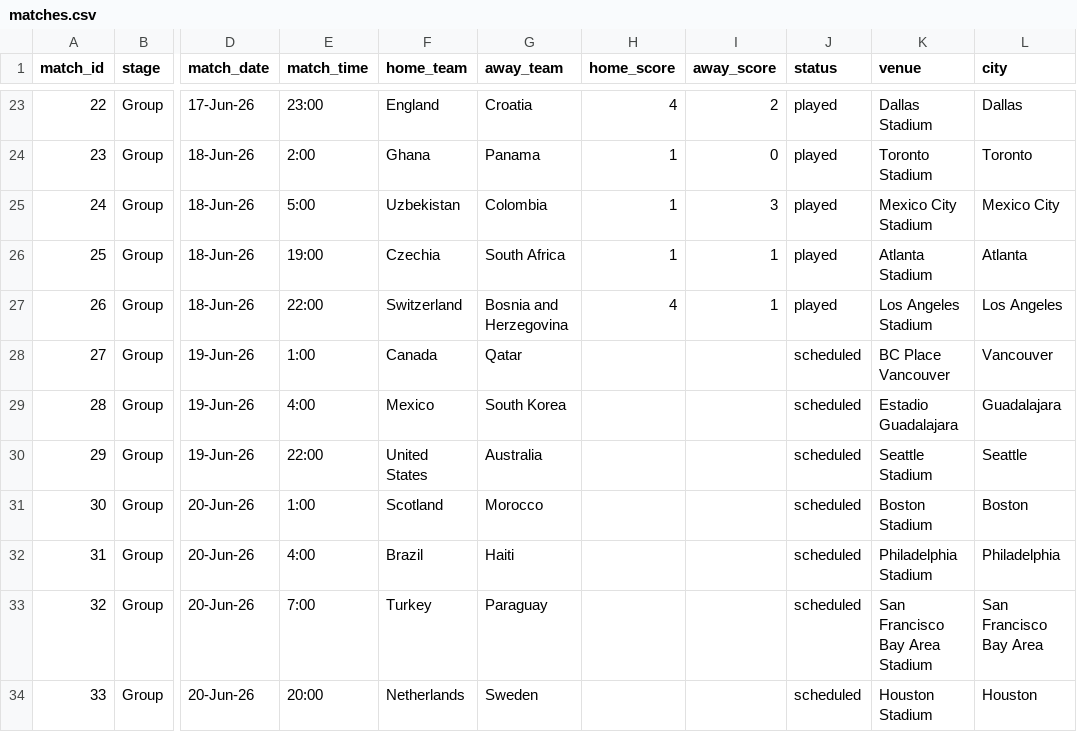
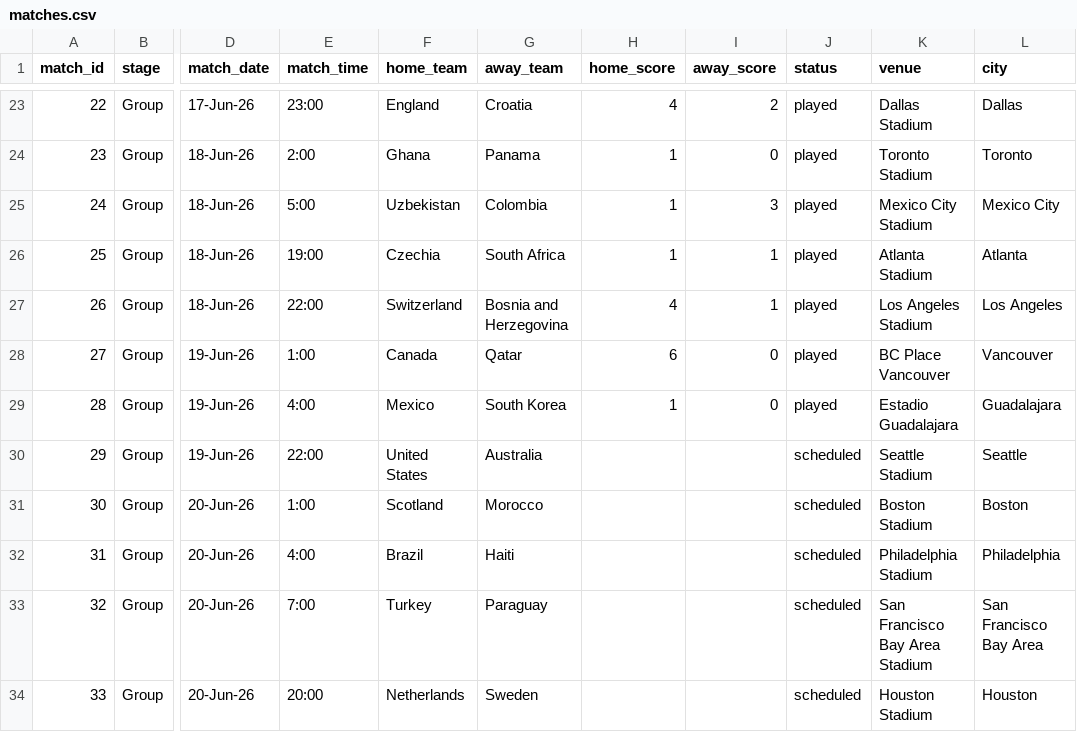
Before and after one commit to bilgihazirlik15-maker/bilgihazirlik15-maker-world-cup-dashboard, a CSV file: matches.csv, drawn as a sheet; only a part is shown, gaps mark what is left out; the diff names each change by its address in the sheet, - before the commit and + after, or states it on an @@ line.

Commit message:
Maç sonuçlarını güncelle (19.06.2026 07:16:59)

```diff
--- a/matches.csv
+++ b/matches.csv
-H28 (home_score): (empty)
+H28 (home_score): 6
-I28:I29 (away_score): (empty)
+I28:I29 (away_score): 0
-J28:J29 (status): scheduled
+J28:J29 (status): played
-H29 (home_score): (empty)
+H29 (home_score): 1
```
